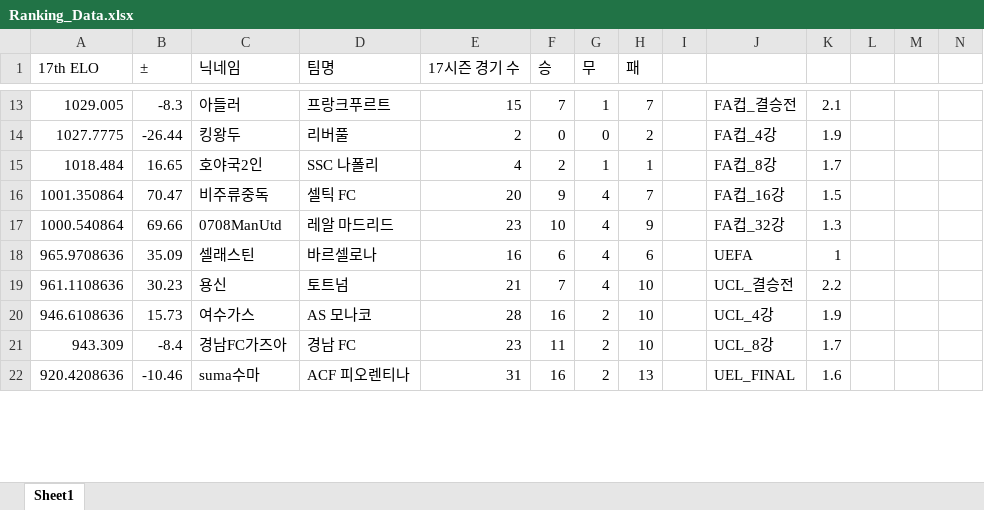
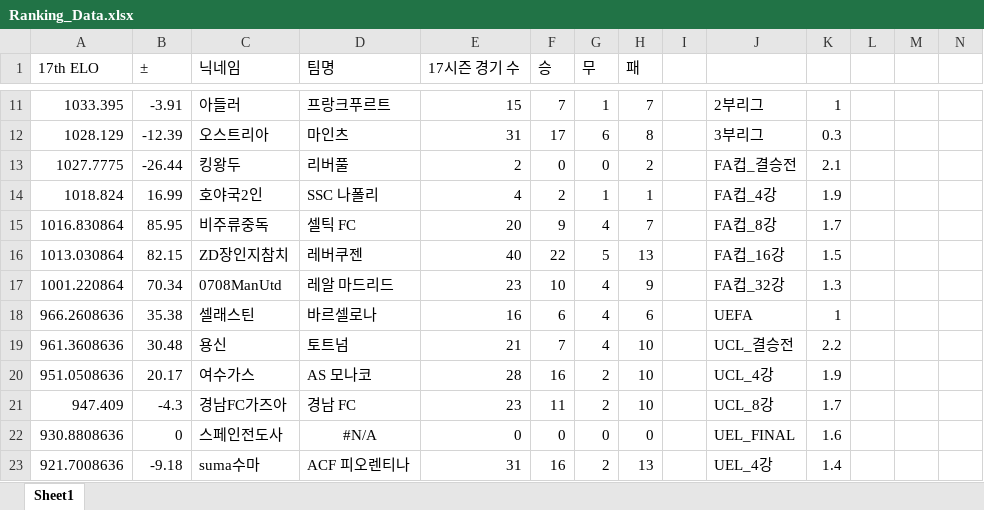
Before and after one commit to xldyxl/AllStar-Ranking-ELO-, an Excel workbook: Ranking_Data.xlsx, sheet Sheet1, drawn as a sheet; only a part is shown, gaps mark what is left out; values as stored, in another font and other column widths than the file's, no borders; addresses are those after the commit; rows hold the shown columns only; the diff covers the shown part only; the diff names each change by its address in the sheet, - before the commit and + after, or states it on an @@ line.

```diff
--- a/Ranking_Data.xlsx (sheet Sheet1)
+++ b/Ranking_Data.xlsx (sheet Sheet1)
-A11 (17th ELO): 1029.005
+A11 (17th ELO): 1033.395
-B11 (±): -8.3
+B11 (±): -3.91
-J11: FA컵_결승전
+J11: 2부리그
-K11: 2.1
+K11: 1
+row 12: 1028.129 | -12.39 | 오스트리아 | 마인츠 | 31 | 17 | 6 | 8 |  | 3부리그 | 0.3
-J13: FA컵_4강
+J13: FA컵_결승전
-K13: 1.9
+K13: 2.1
-A14 (17th ELO): 1018.484
+A14 (17th ELO): 1018.824
-B14 (±): 16.65
+B14 (±): 16.99
-J14: FA컵_8강
+J14: FA컵_4강
-K14: 1.7
+K14: 1.9
-A15 (17th ELO): 1001.350864
+A15 (17th ELO): 1016.830864
-B15 (±): 70.47
+B15 (±): 85.95
-J15: FA컵_16강
+J15: FA컵_8강
-K15: 1.5
+K15: 1.7
+row 16: 1013.030864 | 82.15 | ZD장인지참치 | 레버쿠젠 | 40 | 22 | 5 | 13 |  | FA컵_16강 | 1.5
-A17 (17th ELO): 1000.540864
+A17 (17th ELO): 1001.220864
-B17 (±): 69.66
+B17 (±): 70.34
-A18 (17th ELO): 965.9708636
+A18 (17th ELO): 966.2608636
-B18 (±): 35.09
+B18 (±): 35.38
-A19 (17th ELO): 961.1108636
+A19 (17th ELO): 961.3608636
-B19 (±): 30.23
+B19 (±): 30.48
-A20 (17th ELO): 946.6108636
+A20 (17th ELO): 951.0508636
-B20 (±): 15.73
+B20 (±): 20.17
-A21 (17th ELO): 943.309
+A21 (17th ELO): 947.409
-B21 (±): -8.4
+B21 (±): -4.3
+row 22: 930.8808636 | 0 | 스페인전도사 | #N/A | 0 | 0 | 0 | 0 |  | UEL_FINAL | 1.6
-A23 (17th ELO): 920.4208636
+A23 (17th ELO): 921.7008636
-B23 (±): -10.46
+B23 (±): -9.18
-J23: UEL_FINAL
+J23: UEL_4강
-K23: 1.6
+K23: 1.4
```
Also changed, not shown: 3 added rows, 6 removed rows and 37 edited cells elsewhere in this sheet.
